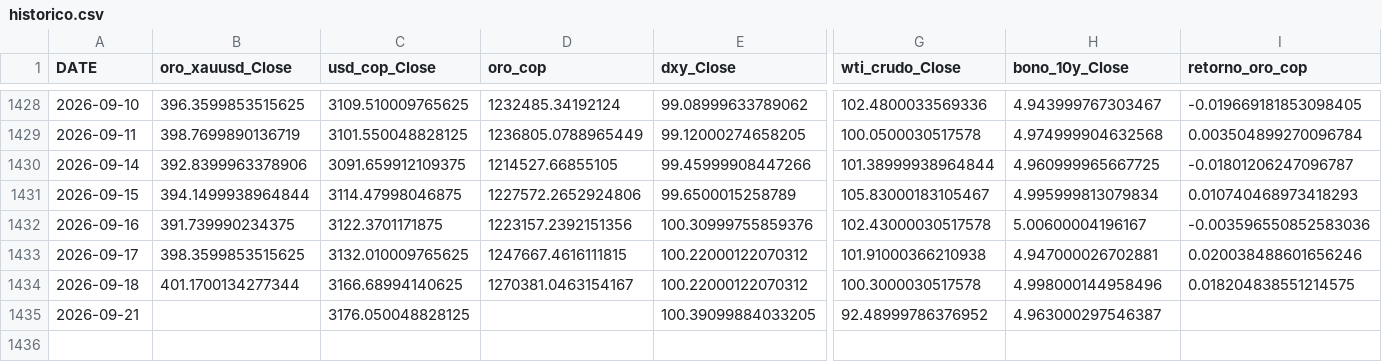
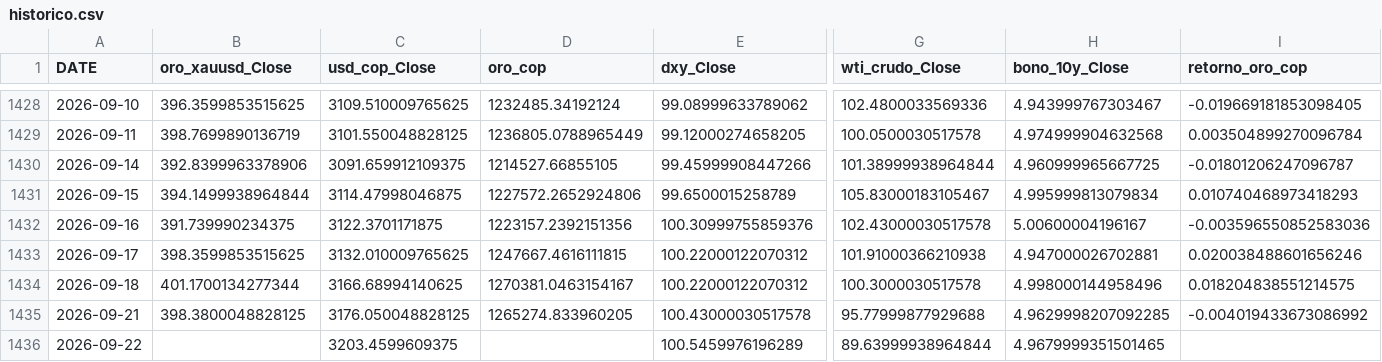
Before and after one commit to michaelsteven1299/proyecto_michael-, a CSV file: dashboard_data/historico.csv, drawn as a sheet; only a part is shown, gaps mark what is left out; rows hold the shown columns only; the diff names each change by its address in the sheet, - before the commit and + after, or states it on an @@ line.

```diff
--- a/dashboard_data/historico.csv
+++ b/dashboard_data/historico.csv
-B1435 (oro_xauusd_Close): (empty)
+B1435 (oro_xauusd_Close): 398.3800048828125
-D1435 (oro_cop): (empty)
+D1435 (oro_cop): 1265274.833960205
-E1435 (dxy_Close): 100.39099884033205
+E1435 (dxy_Close): 100.43000030517578
-G1435 (wti_crudo_Close): 92.48999786376952
+G1435 (wti_crudo_Close): 95.77999877929688
-H1435 (bono_10y_Close): 4.963000297546387
+H1435 (bono_10y_Close): 4.9629998207092285
-I1435 (retorno_oro_cop): (empty)
+I1435 (retorno_oro_cop): -0.004019433673086992
+row 1436: 2026-09-22 |  | 3203.4599609375 |  | 100.5459976196289 | 89.63999938964844 | 4.9679999351501465
```
Also changed, not shown: dashboard_data/metricas_modelos.csv, dashboard_data/prediccion.csv, 6 other files.
